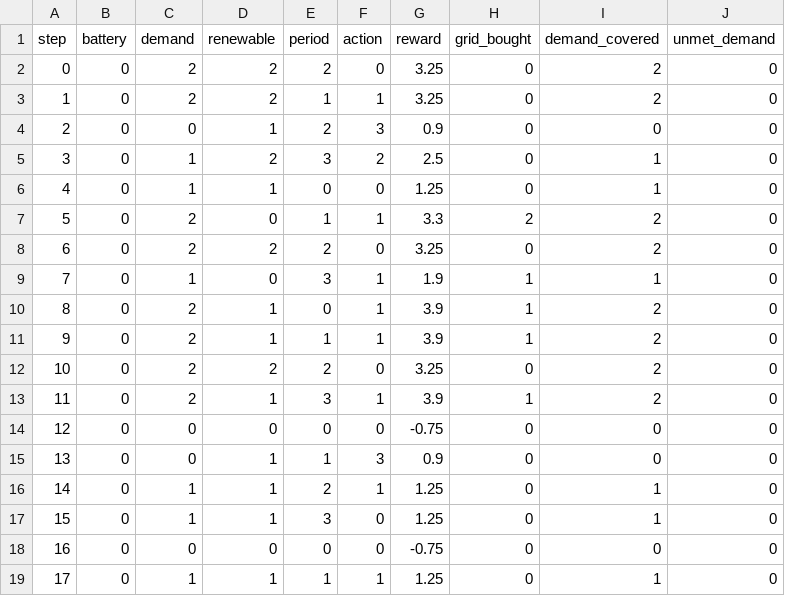
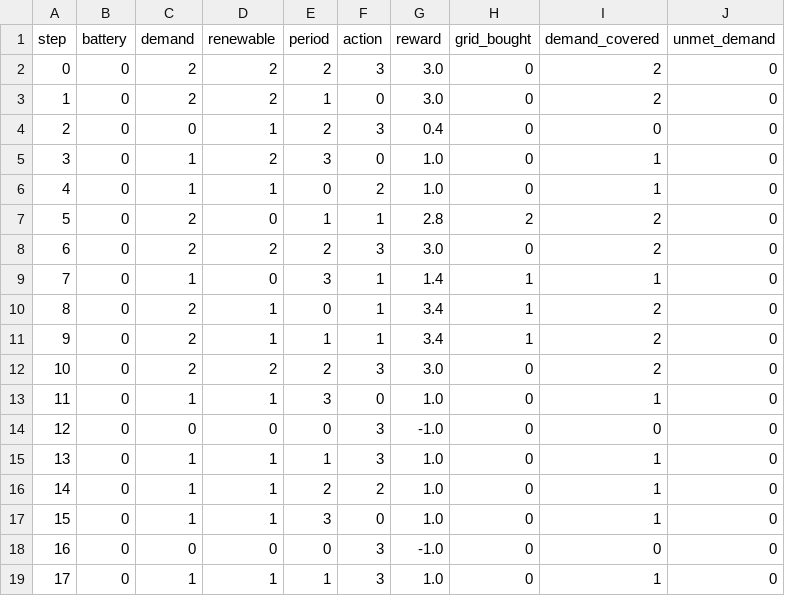
Before and after one commit to jaimeeblancoo/smartgrid-rl-es, a CSV file: results/demos/smartgrid_demo_episode_combined_v2_2026-04-22.csv, drawn as a sheet; only a part is shown; the diff covers the shown part only.

Commit message:
(fix) align v2 metric handling and remove reward shaping from combined_v2

```diff
--- a/results/demos/smartgrid_demo_episode_combined_v2_2026-04-22.csv
+++ b/results/demos/smartgrid_demo_episode_combined_v2_2026-04-22.csv
@@ -1,19 +1,19 @@
 step,battery,demand,renewable,period,action,reward,grid_bought,demand_covered,unmet_demand
-0,0,2,2,2,0,3.25,0,2,0
-1,0,2,2,1,1,3.25,0,2,0
-2,0,0,1,2,3,0.9,0,0,0
-3,0,1,2,3,2,2.5,0,1,0
-4,0,1,1,0,0,1.25,0,1,0
-5,0,2,0,1,1,3.3,2,2,0
-6,0,2,2,2,0,3.25,0,2,0
-7,0,1,0,3,1,1.9,1,1,0
-8,0,2,1,0,1,3.9,1,2,0
-9,0,2,1,1,1,3.9,1,2,0
-10,0,2,2,2,0,3.25,0,2,0
-11,0,2,1,3,1,3.9,1,2,0
-12,0,0,0,0,0,-0.75,0,0,0
-13,0,0,1,1,3,0.9,0,0,0
-14,0,1,1,2,1,1.25,0,1,0
-15,0,1,1,3,0,1.25,0,1,0
-16,0,0,0,0,0,-0.75,0,0,0
-17,0,1,1,1,1,1.25,0,1,0
+0,0,2,2,2,3,3.0,0,2,0
+1,0,2,2,1,0,3.0,0,2,0
+2,0,0,1,2,3,0.4,0,0,0
+3,0,1,2,3,0,1.0,0,1,0
+4,0,1,1,0,2,1.0,0,1,0
+5,0,2,0,1,1,2.8,2,2,0
+6,0,2,2,2,3,3.0,0,2,0
+7,0,1,0,3,1,1.4,1,1,0
+8,0,2,1,0,1,3.4,1,2,0
+9,0,2,1,1,1,3.4,1,2,0
+10,0,2,2,2,3,3.0,0,2,0
+11,0,1,1,3,0,1.0,0,1,0
+12,0,0,0,0,3,-1.0,0,0,0
+13,0,1,1,1,3,1.0,0,1,0
+14,0,1,1,2,2,1.0,0,1,0
+15,0,1,1,3,0,1.0,0,1,0
+16,0,0,0,0,3,-1.0,0,0,0
+17,0,1,1,1,3,1.0,0,1,0
```
Also changed, not shown: 10 edited cells elsewhere in this file, results/summaries/smartgrid_evaluation_summary_2026-04-22.csv, 6 other files.
